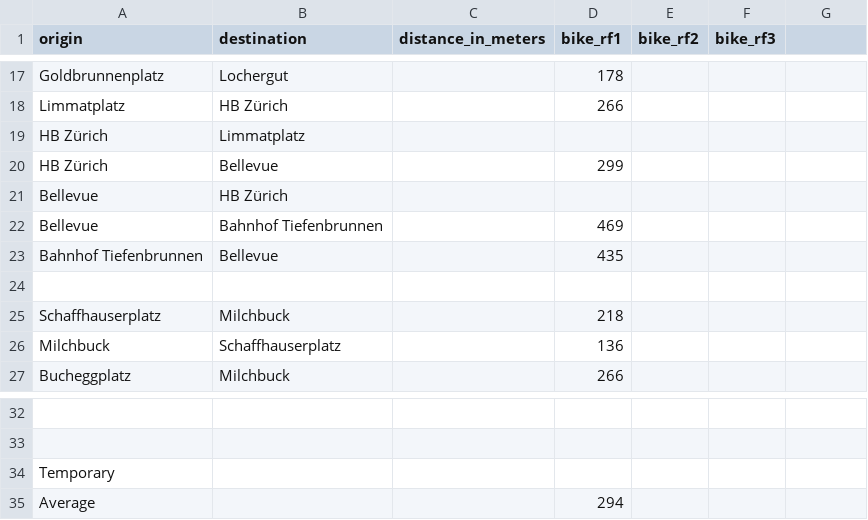
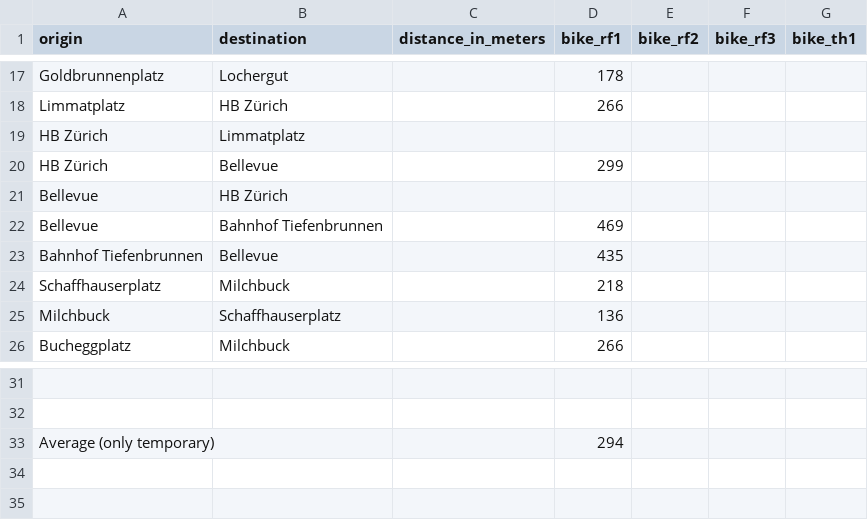
Before and after one commit to posmocoop/spatial_future, a CSV file: bikemappingzrh.csv, drawn as a sheet; only a part is shown, gaps mark what is left out; removed rows and columns are numbered as before the commit, all else as after; the diff names each change by its address in the sheet, - before the commit and + after, or states it on an @@ line.

Commit message:
some cleaning

```diff
--- a/bikemappingzrh.csv
+++ b/bikemappingzrh.csv
-G1: (empty)
+G1: bike_th1
-row 24: (empty)
-row 34: Temporary
-A33 (origin): Average
+A33 (origin): Average (only temporary)
```
